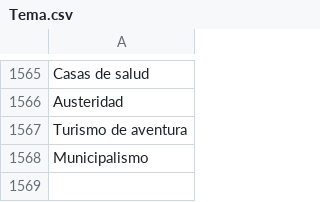
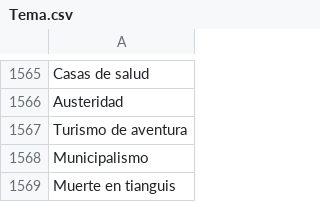
Before and after one commit to thelonious9/captura-portadas, a CSV file: Tema.csv, drawn as a sheet; only a part is shown, gaps mark what is left out; the diff names each change by its address in the sheet, - before the commit and + after, or states it on an @@ line.

Commit message:
Muerte en tianguis

```diff
--- a/Tema.csv
+++ b/Tema.csv
+row 1569: Muerte en tianguis
```
